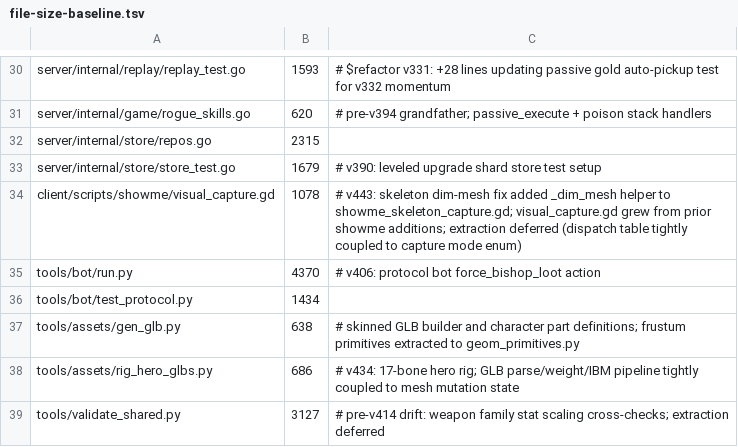
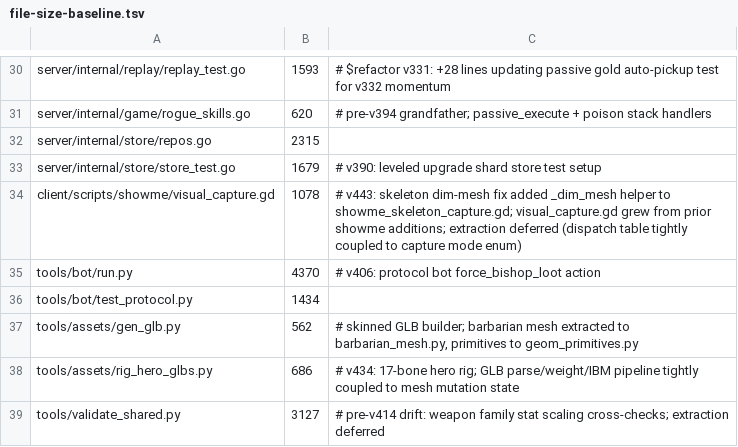
Before and after one commit to mmandrille/arpg-dev, a TSV file: .maintainability/file-size-baseline.tsv, drawn as a sheet; only a part is shown, gaps mark what is left out.

```diff
--- a/.maintainability/file-size-baseline.tsv
+++ b/.maintainability/file-size-baseline.tsv
@@ -36,3 +36,3 @@ tools/bot/run.py	4370	# v406: protocol bot force_bishop_loot action
 tools/bot/test_protocol.py	1434
-tools/assets/gen_glb.py	638	# skinned GLB builder and character part definitions; frustum primitives extracted to geom_primitives.py
+tools/assets/gen_glb.py	562	# skinned GLB builder; barbarian mesh extracted to barbarian_mesh.py, primitives to geom_primitives.py
 tools/assets/rig_hero_glbs.py	686	# v434: 17-bone hero rig; GLB parse/weight/IBM pipeline tightly coupled to mesh mutation state
```
Also changed, not shown: 12 other files.
